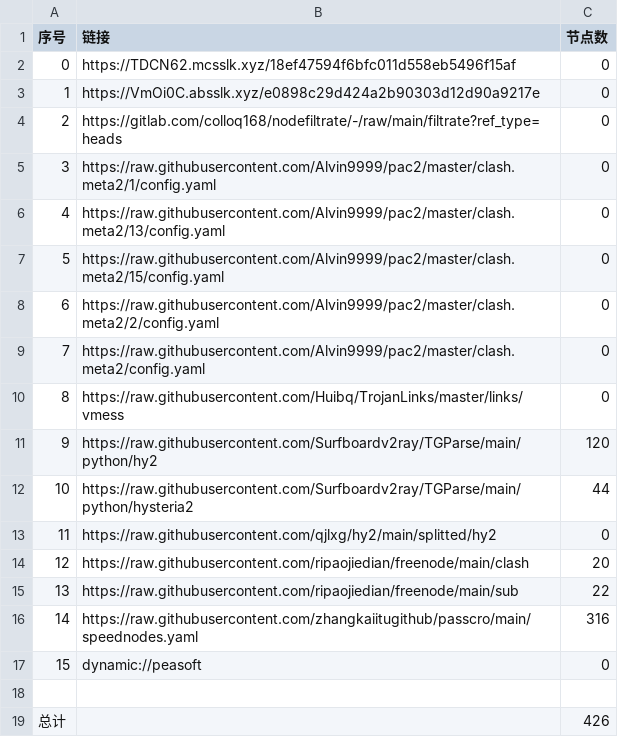
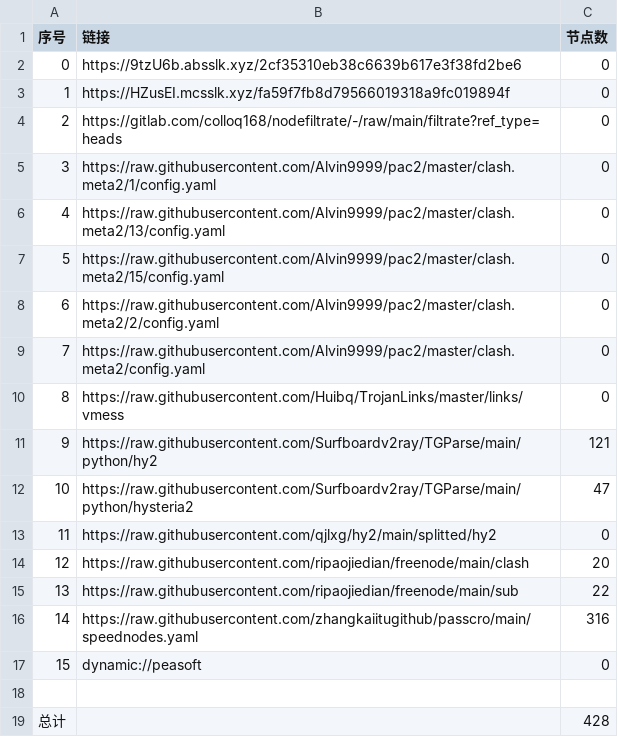
Before and after one commit to hicass-1102/AutoMergePublicNodes, a CSV file: list_result.csv, drawn as a sheet.

```diff
--- a/list_result.csv
+++ b/list_result.csv
@@ -1,4 +1,4 @@
 序号,链接,节点数
-0,https://TDCN62.mcsslk.xyz/18ef47594f6bfc011d558eb5496f15af,0
-1,https://VmOi0C.absslk.xyz/e0898c29d424a2b90303d12d90a9217e,0
+0,https://9tzU6b.absslk.xyz/2cf35310eb38c6639b617e3f38fd2be6,0
+1,https://HZusEI.mcsslk.xyz/fa59f7fb8d79566019318a9fc019894f,0
 2,https://gitlab.com/colloq168/nodefiltrate/-/raw/main/filtrate?ref_type=heads,0
@@ -10,4 +10,4 @@
 8,https://raw.githubusercontent.com/Huibq/TrojanLinks/master/links/vmess,0
-9,https://raw.githubusercontent.com/Surfboardv2ray/TGParse/main/python/hy2,120
-10,https://raw.githubusercontent.com/Surfboardv2ray/TGParse/main/python/hysteria2,44
+9,https://raw.githubusercontent.com/Surfboardv2ray/TGParse/main/python/hy2,121
+10,https://raw.githubusercontent.com/Surfboardv2ray/TGParse/main/python/hysteria2,47
 11,https://raw.githubusercontent.com/qjlxg/hy2/main/splitted/hy2,0
@@ -18,2 +18,2 @@
 
-总计,,426
+总计,,428
```
Also changed, not shown: 7 other files.
